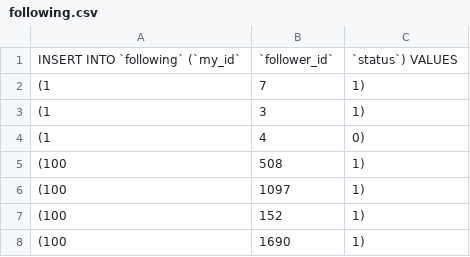
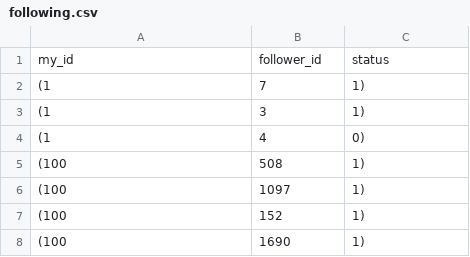
Before and after one commit to hngi/Team-Go, a CSV file: following.csv, drawn as a sheet; only a part is shown; removed rows and columns are numbered as before the commit, all else as after; the diff names each change by its address in the sheet, - before the commit and + after, or states it on an @@ line.

```diff
--- a/following.csv
+++ b/following.csv
-row 1: INSERT INTO `following` (`my_id` | `follower_id` | `status`) VALUES
+row 1: my_id | follower_id | status
```
Also changed, not shown: notifications.csv, posts.csv, 2 other files.
